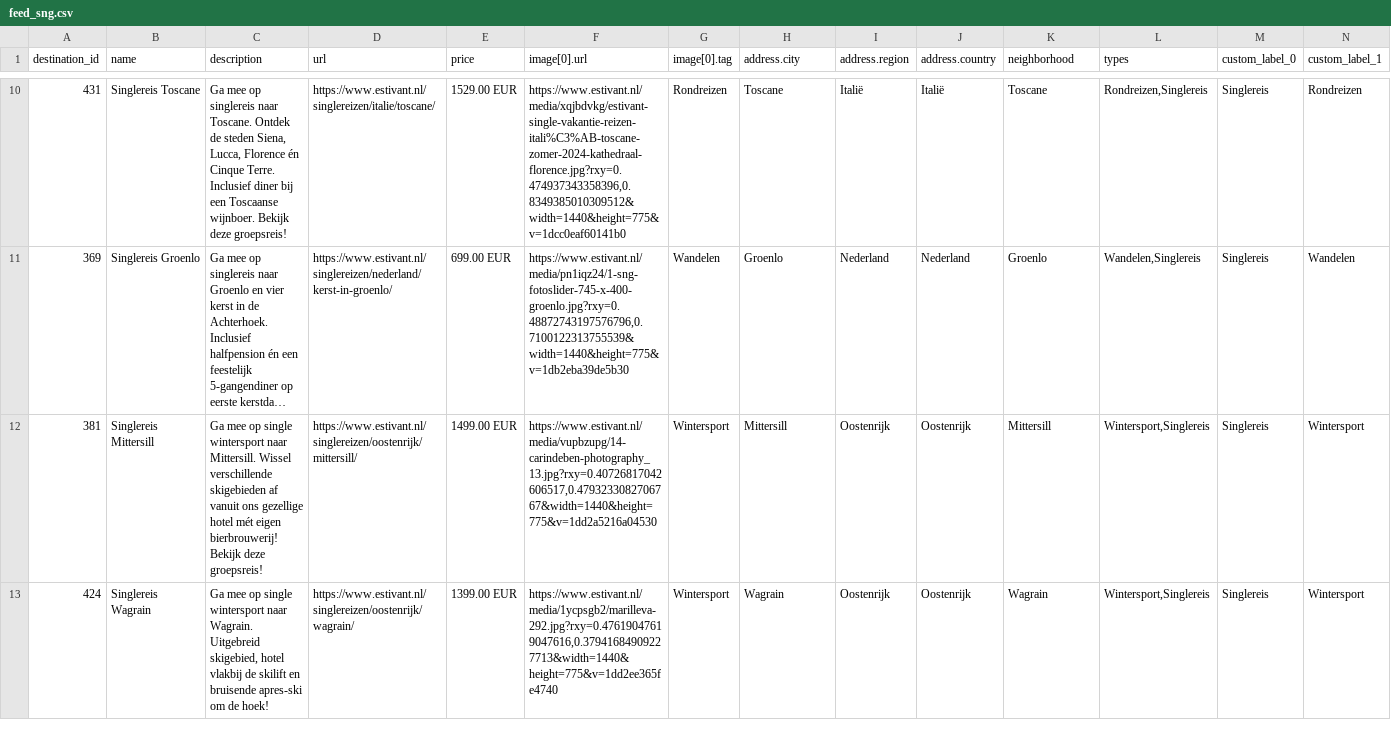
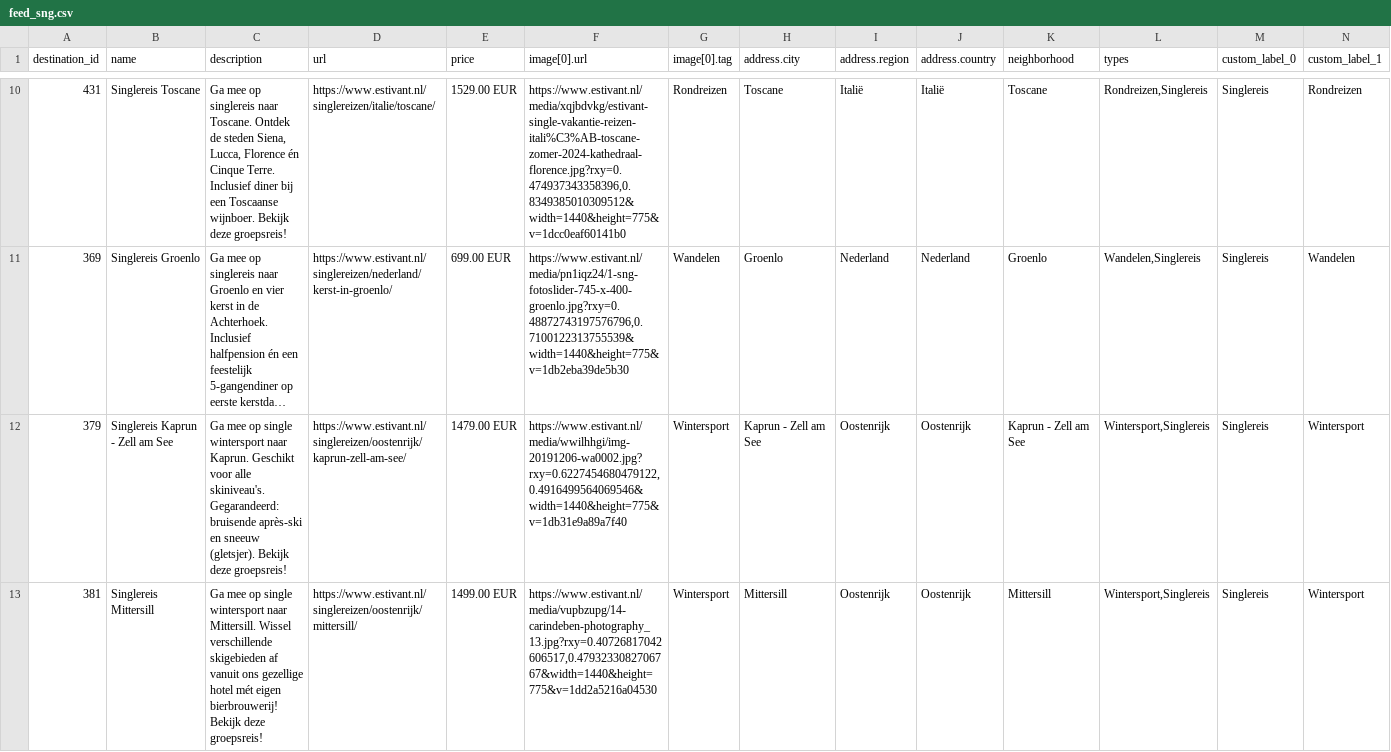
Before and after one commit to whaleads/estivant-dpa-feed, a CSV file: output/feed_sng.csv, drawn as a sheet; only a part is shown, gaps mark what is left out; the shorter side is filled out with more unchanged rows; long unchanged cells end in …; rows hold the shown columns only; the diff covers the shown part only; the diff names each change by its address in the sheet, - before the commit and + after, or states it on an @@ line.

```diff
--- a/output/feed_sng.csv
+++ b/output/feed_sng.csv
+row 12: 379 | Singlereis Kaprun - Zell am See | Ga mee op single wintersport naar Kaprun. Geschikt voor alle skiniveau's. Gegarandeerd: bruisende après-ski en sneeuw (gletsjer). Bekijk deze groepsreis! | https://www.estivant.nl/singlereizen/oostenrijk/kaprun-zell-am-see/ | 1479.00 EUR | https://www.estivant.nl/media/wwilhhgi/img-20191206-wa0002.jpg?rxy=0.6227454680479122,0.4916499564069546&width=1440&height=775&v=1db31e9a89a7f40 | Wintersport | Kaprun - Zell am See | Oostenrijk | Oostenrijk | Kaprun - Zell am See | Wintersport,Singlereis | Singlereis | Wintersport
```
Also changed, not shown: 1 added row and 1 removed row elsewhere in this file, output/feed_sng_products.csv, 3 other files.
